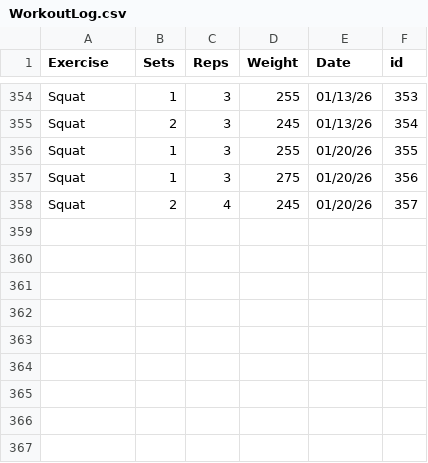
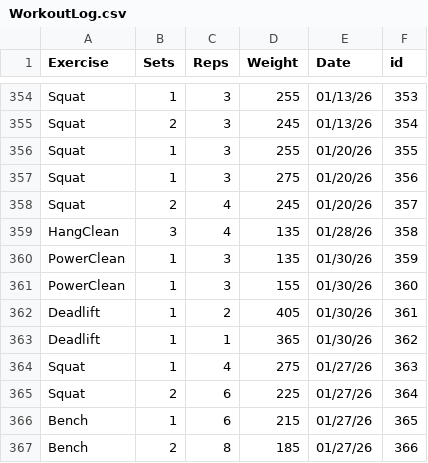
Before and after one commit to leegg713/PythonWorkoutLog, a CSV file: WorkoutLog.csv, drawn as a sheet; only a part is shown, gaps mark what is left out.

```diff
--- a/WorkoutLog.csv
+++ b/WorkoutLog.csv
@@ -358 +358,10 @@ Squat,1,3,275,01/20/26,356
 Squat,2,4,245,01/20/26,357
+HangClean,3,4,135,01/28/26,358
+PowerClean,1,3,135,01/30/26,359
+PowerClean,1,3,155,01/30/26,360
+Deadlift,1,2,405,01/30/26,361
+Deadlift,1,1,365,01/30/26,362
+Squat,1,4,275,01/27/26,363
+Squat,2,6,225,01/27/26,364
+Bench,1,6,215,01/27/26,365
+Bench,2,8,185,01/27/26,366
```
Also changed, not shown: 1 other file.
